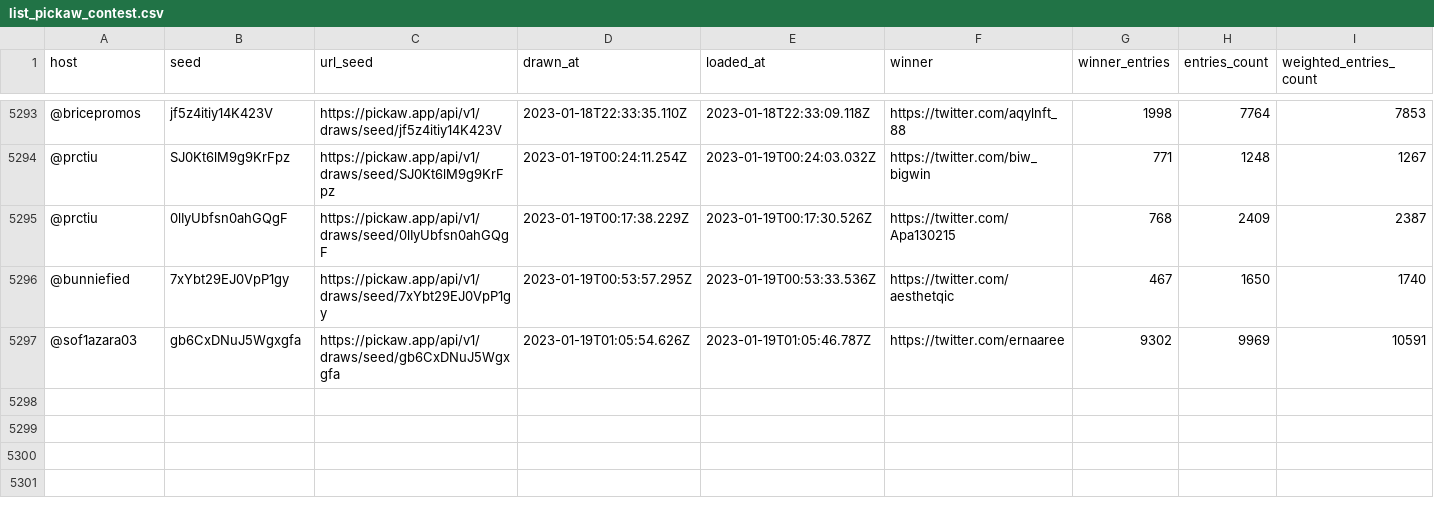
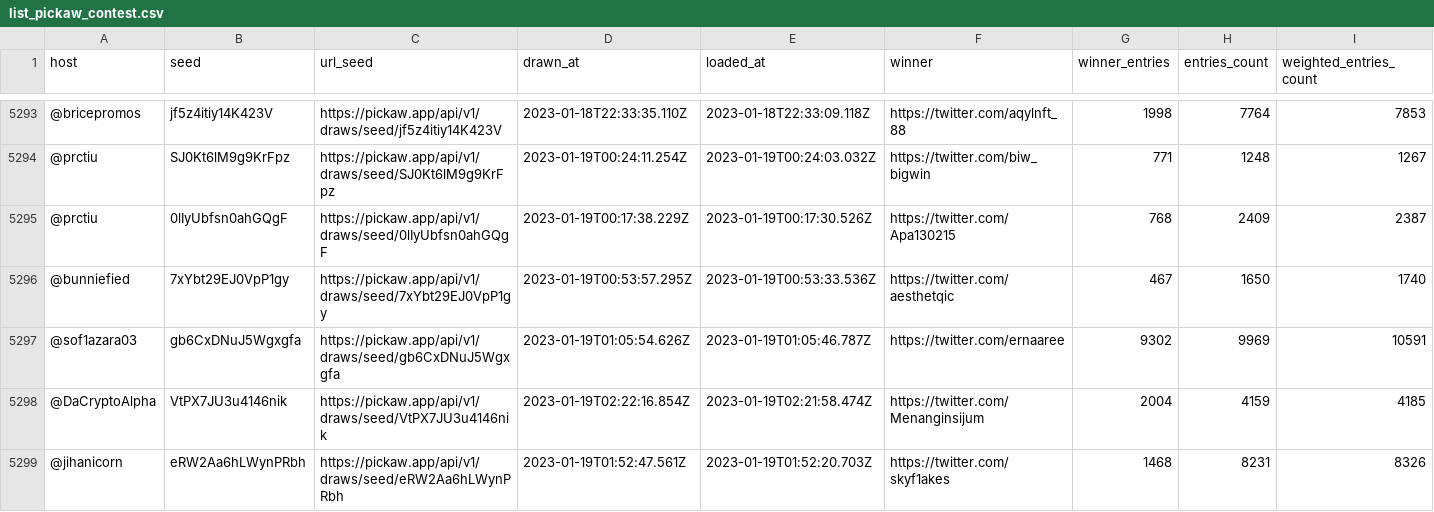
Before and after one commit to ilham-mukti/pickaw_analysis, a CSV file: list_pickaw_contest.csv, drawn as a sheet; only a part is shown, gaps mark what is left out; rows hold the shown columns only; the diff names each change by its address in the sheet, - before the commit and + after, or states it on an @@ line.

```diff
--- a/list_pickaw_contest.csv
+++ b/list_pickaw_contest.csv
+row 5298: @DaCryptoAlpha | VtPX7JU3u4146nik | https://pickaw.app/api/v1/draws/seed/VtPX7JU3u4146nik | 2023-01-19T02:22:16.854Z | 2023-01-19T02:21:58.474Z | https://twitter.com/Menanginsijum | 2004 | 4159 | 4185
+row 5299: @jihanicorn | eRW2Aa6hLWynPRbh | https://pickaw.app/api/v1/draws/seed/eRW2Aa6hLWynPRbh | 2023-01-19T01:52:47.561Z | 2023-01-19T01:52:20.703Z | https://twitter.com/skyf1akes | 1468 | 8231 | 8326
```
Also changed, not shown: 2 other files.
